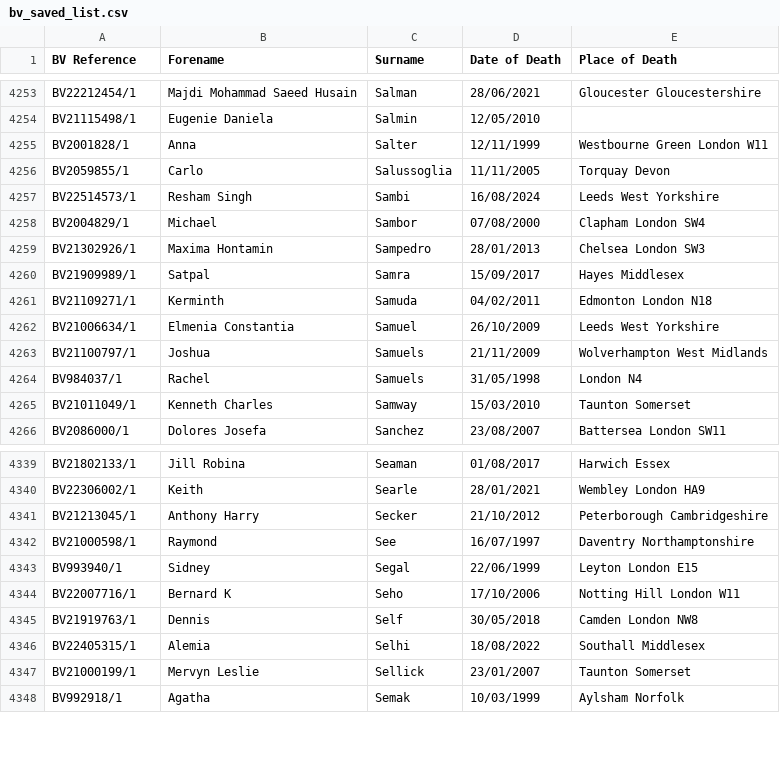
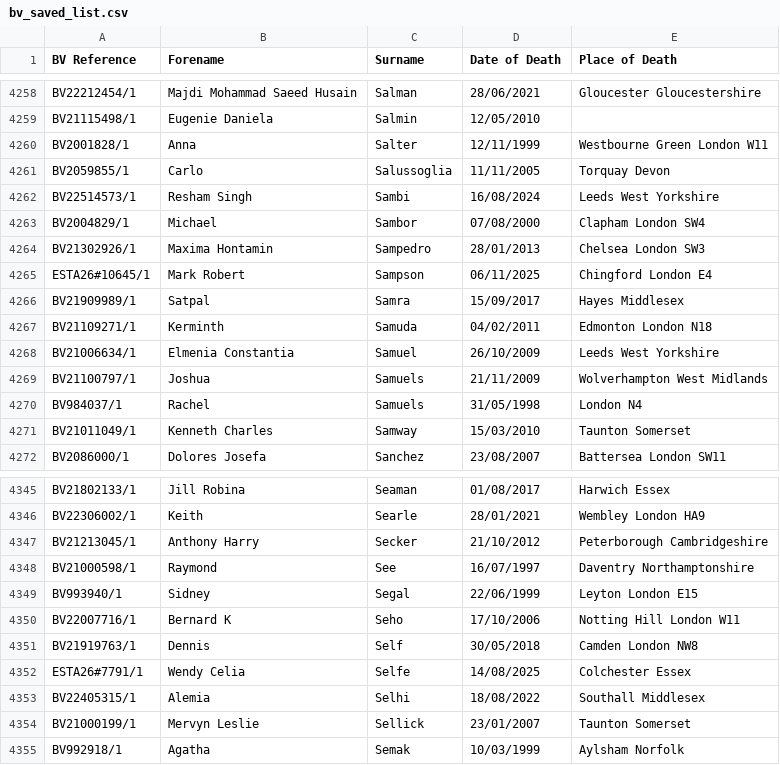
Before and after one commit to FWLPython/bv-moniter, a CSV file: bv_saved_list.csv, drawn as a sheet; only a part is shown, gaps mark what is left out; the diff covers the shown part only.

```diff
--- a/bv_saved_list.csv
+++ b/bv_saved_list.csv
@@ -4259,2 +4264,3 @@ BV2004829/1,Michael,Sambor,07/08/2000,Clapham  London SW4
 BV21302926/1,Maxima Hontamin,Sampedro,28/01/2013,Chelsea  London SW3
+ESTA26#10645/1,Mark Robert,Sampson,06/11/2025,Chingford  London E4
 BV21909989/1,Satpal,Samra,15/09/2017,Hayes  Middlesex
@@ -4345,2 +4351,3 @@ BV22007716/1,Bernard K,Seho,17/10/2006,Notting Hill  London W11
 BV21919763/1,Dennis,Self,30/05/2018,Camden  London NW8
+ESTA26#7791/1,Wendy Celia,Selfe,14/08/2025,Colchester  Essex
 BV22405315/1,Alemia,Selhi,18/08/2022,Southall  Middlesex
```
Also changed, not shown: 5 added rows elsewhere in this file, 1 other file.
